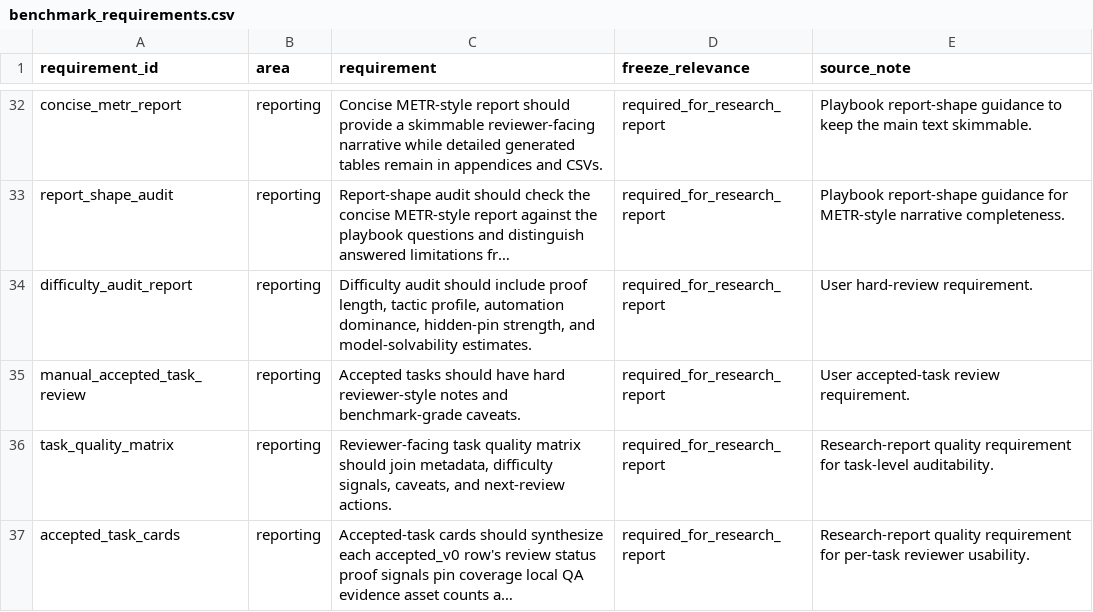
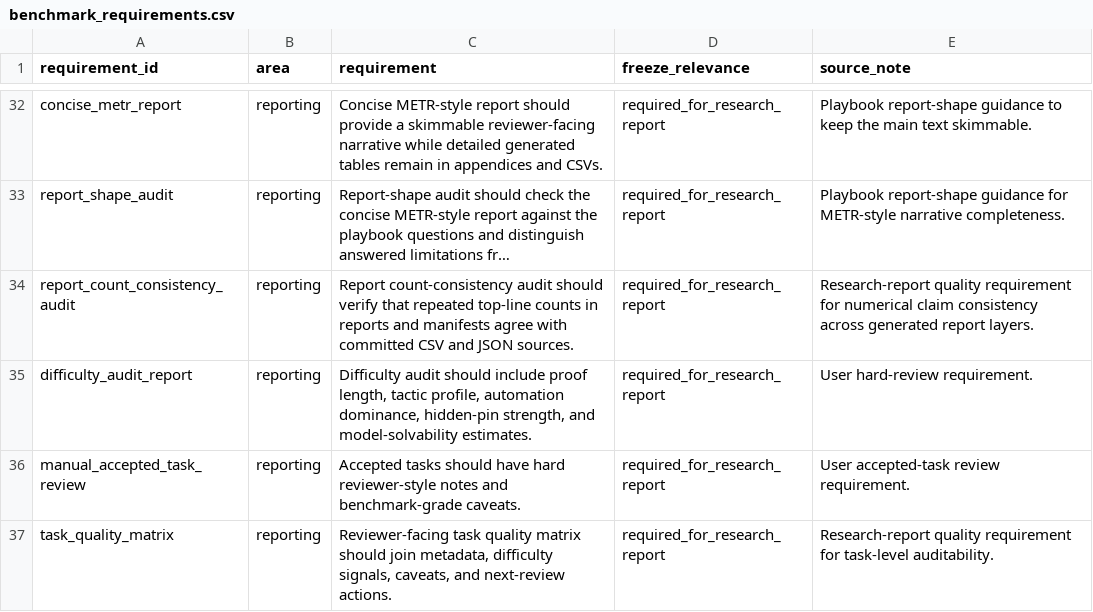
Before and after one commit to sebastian-griego/lean-time-horizon, a CSV file: data/benchmark_requirements.csv, drawn as a sheet; only a part is shown, gaps mark what is left out; the shorter side is filled out with more unchanged rows; long unchanged cells end in …; the diff names each change by its address in the sheet, - before the commit and + after, or states it on an @@ line.

```diff
--- a/data/benchmark_requirements.csv
+++ b/data/benchmark_requirements.csv
+row 34: report_count_consistency_audit | reporting | Report count-consistency audit should verify that repeated top-line counts in reports and manifests agree with committed CSV and JSON sources. | required_for_research_report | Research-report quality requirement for numerical claim consistency across generated report layers.
```
Also changed, not shown: data/claim_evidence_audit.csv, data/freeze_readiness_roadmap.csv, 29 other files.
